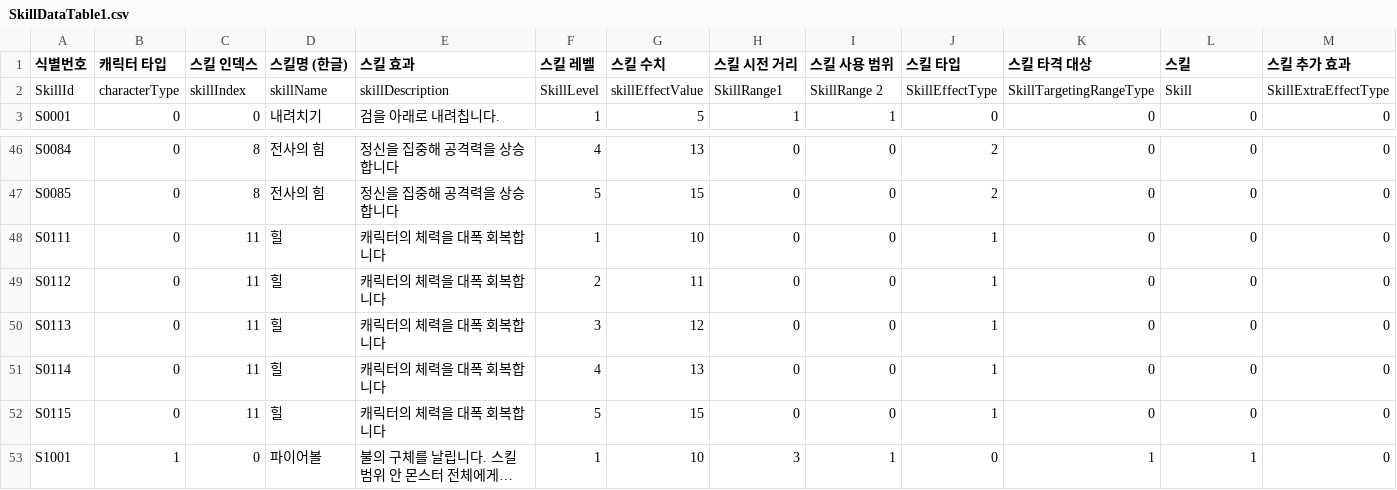
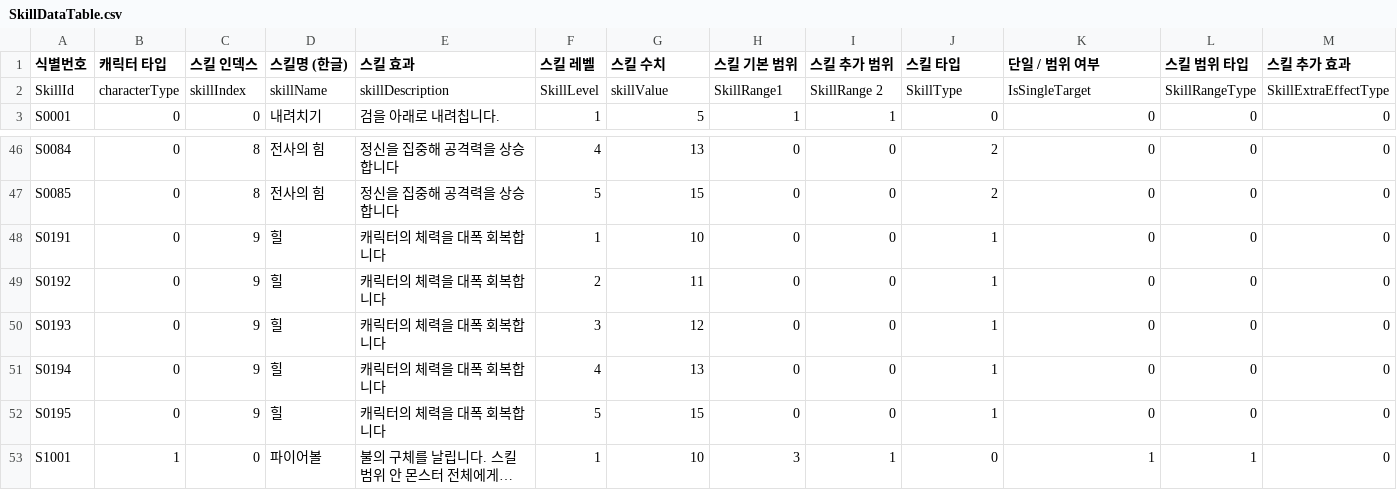
Before and after one commit to EveniTeam2/Project, a CSV file: Assets/Resources/DataParsing/SkillDataTable.csv (was Assets/Resources/DataParsing/SkillDataTable1.csv), drawn as a sheet; only a part is shown, gaps mark what is left out; long unchanged cells end in …; the diff names each change by its address in the sheet, - before the commit and + after, or states it on an @@ line.

Commit message:
[Feat] 스킬 데이터테이블 수정 4

```diff
--- a/Assets/Resources/DataParsing/SkillDataTable1.csv
+++ b/Assets/Resources/DataParsing/SkillDataTable.csv
-H1: 스킬 시전 거리
+H1: 스킬 기본 범위
-I1: 스킬 사용 범위
+I1: 스킬 추가 범위
-K1: 스킬 타격 대상
+K1: 단일 / 범위 여부
-L1: 스킬
+L1: 스킬 범위 타입
-G2 (스킬 수치): skillEffectValue
+G2 (스킬 수치): skillValue
-J2 (스킬 타입): SkillEffectType
+J2 (스킬 타입): SkillType
-K2 (단일 / 범위 여부): SkillTargetingRangeType
+K2 (단일 / 범위 여부): IsSingleTarget
-L2 (스킬 범위 타입): Skill
+L2 (스킬 범위 타입): SkillRangeType
-A48 (식별번호): S0111
+A48 (식별번호): S0191
-C48:C52 (스킬 인덱스): 11
+C48:C52 (스킬 인덱스): 9
-A49 (식별번호): S0112
+A49 (식별번호): S0192
-A50 (식별번호): S0113
+A50 (식별번호): S0193
-A51 (식별번호): S0114
+A51 (식별번호): S0194
-A52 (식별번호): S0115
+A52 (식별번호): S0195
```
